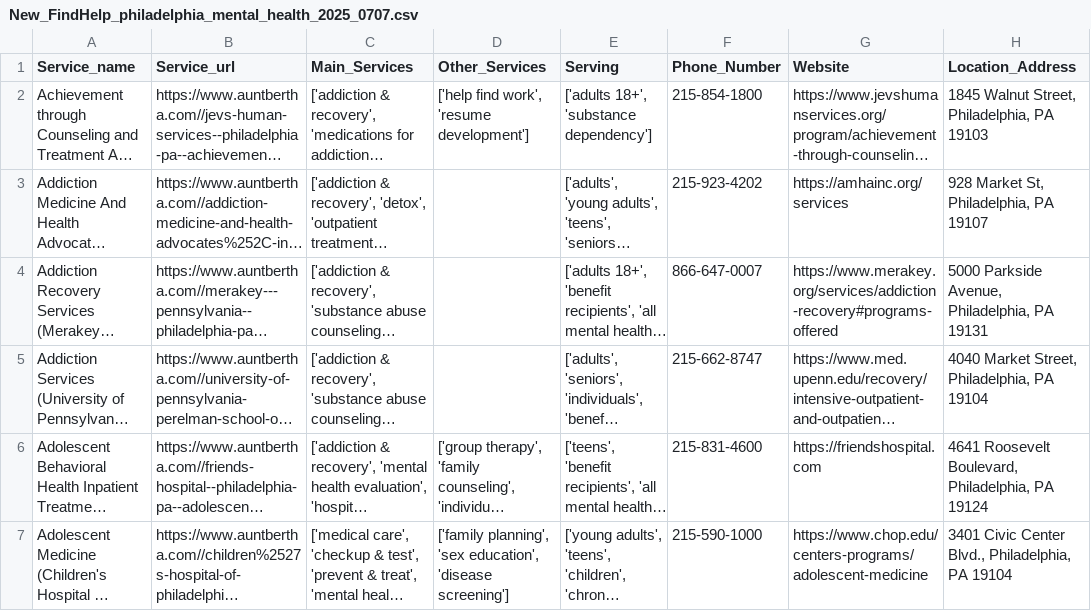
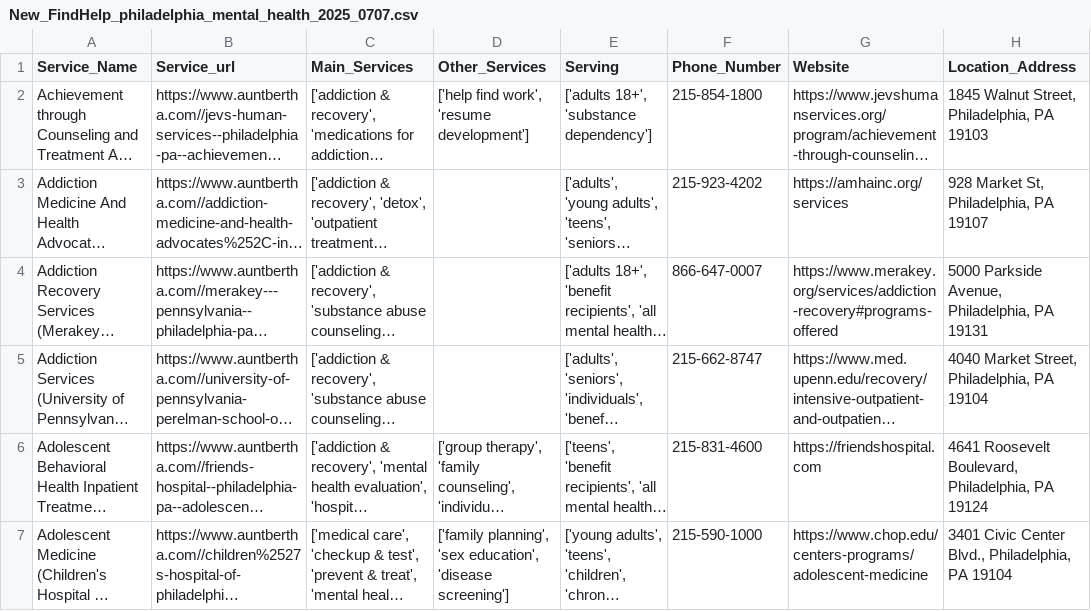
Before and after one commit to ChenguangYang96UCR/LLM_PEH_Interface, a CSV file: files/New_FindHelp_philadelphia_mental_health_2025_0707.csv, drawn as a sheet; only a part is shown; long unchanged cells end in …; the diff names each change by its address in the sheet, - before the commit and + after, or states it on an @@ line.

Commit message:
✨ feat: Change the service list shown on the map and add transportation time

```diff
--- a/files/New_FindHelp_philadelphia_mental_health_2025_0707.csv
+++ b/files/New_FindHelp_philadelphia_mental_health_2025_0707.csv
-A1: Service_name
+A1: Service_Name
```
Also changed, not shown: files/New_FindHelp_philadelphia_temporary_shelter_2025_0707.csv, 2 other files.
